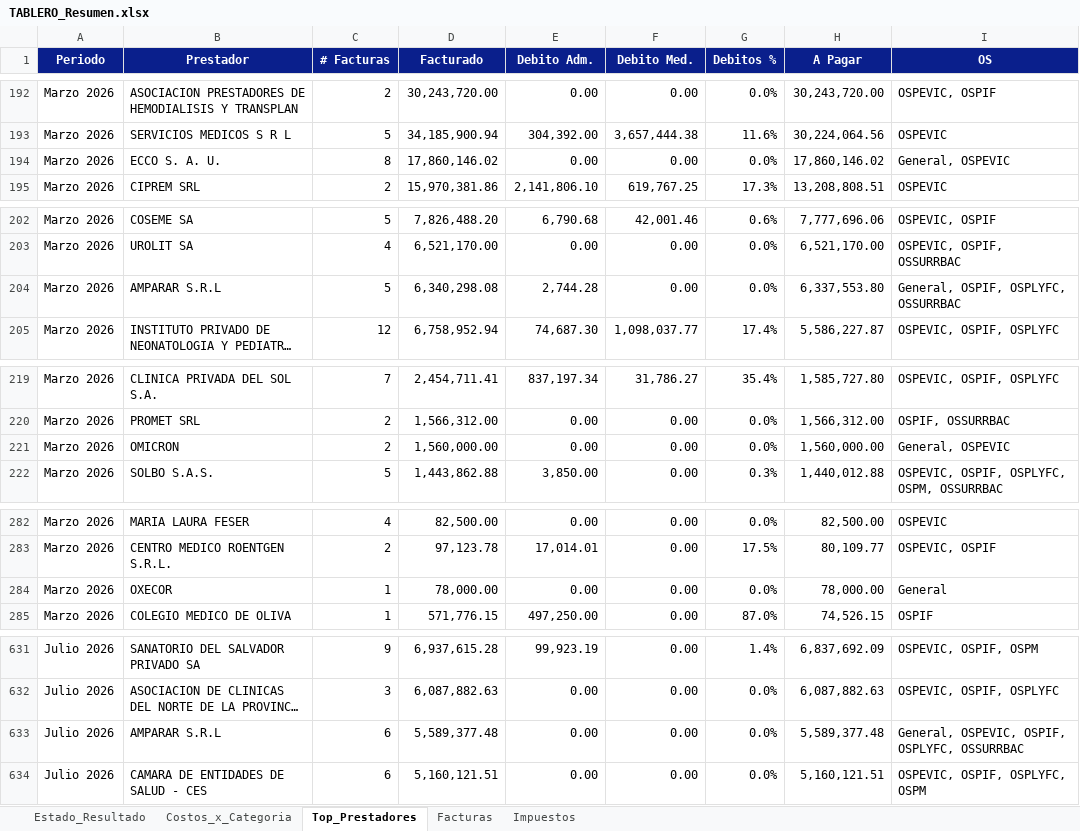
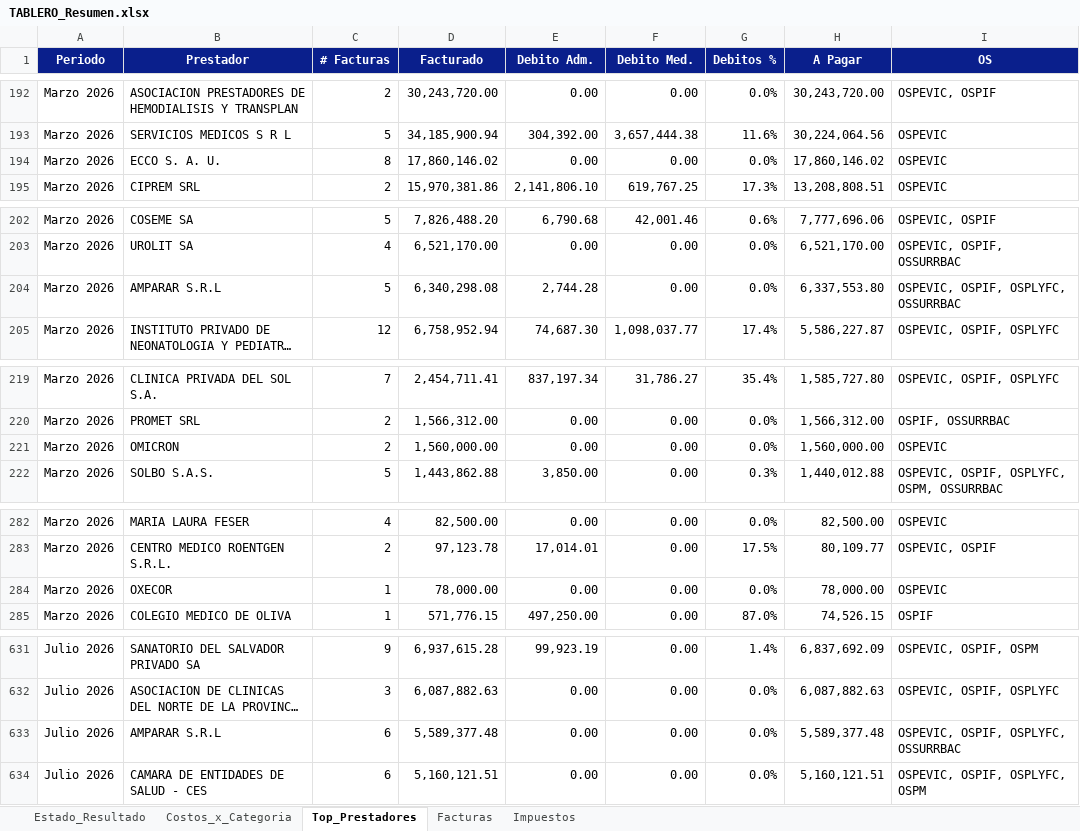
Before and after one commit to francolunaklick-web/GRIFFTABLEROS, an Excel workbook: estado_resultado/TABLERO_Resumen.xlsx, sheet Top_Prestadores, drawn as a sheet; only a part is shown, gaps mark what is left out; long unchanged cells end in …; values as stored, in another font and other column widths than the file's, no borders; the diff covers the shown part only; the diff names each change by its address in the sheet, - before the commit and + after, or states it on an @@ line.

```diff
--- a/estado_resultado/TABLERO_Resumen.xlsx (sheet Top_Prestadores)
+++ b/estado_resultado/TABLERO_Resumen.xlsx (sheet Top_Prestadores)
-I194 (OS): General, OSPEVIC
+I194 (OS): OSPEVIC
-I204 (OS): General, OSPIF, OSPLYFC, OSSURRBAC
+I204 (OS): OSPEVIC, OSPIF, OSPLYFC, OSSURRBAC
-I221 (OS): General, OSPEVIC
+I221 (OS): OSPEVIC
-I284 (OS): General
+I284 (OS): OSPEVIC
-I633 (OS): General, OSPEVIC, OSPIF, OSPLYFC, OSSURRBAC
+I633 (OS): OSPEVIC, OSPIF, OSPLYFC, OSSURRBAC
```
Also changed, not shown: 3 edited cells elsewhere in this sheet, sheet Estado_Resultado, sheet Facturas, cuentas_a_pagar/TABLERO_Resumen.xlsx, flujo_bancario/TABLERO_Resumen.xlsx, 13 other files.
